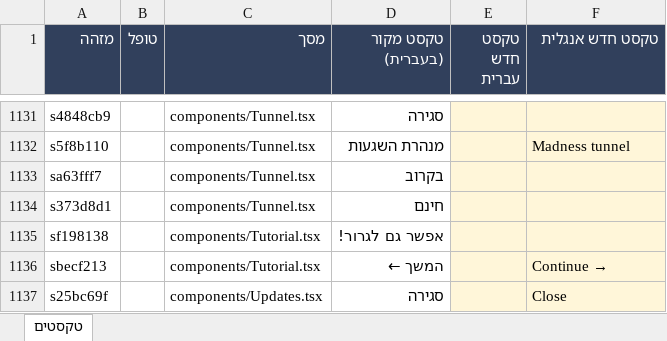
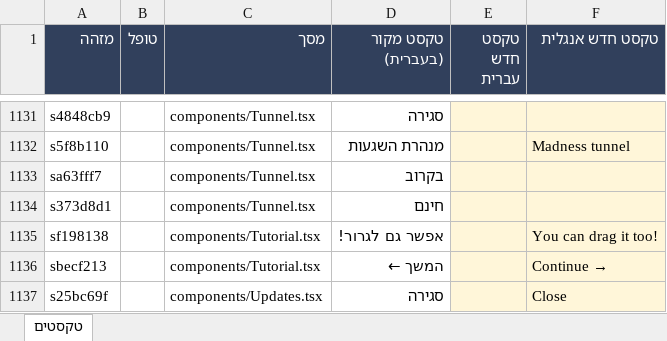
Before and after one commit to UncleOr/amanda, an Excel workbook: docs/COPY.xlsx, sheet טקסטים, drawn as a sheet; only a part is shown, gaps mark what is left out; values as stored, in another font and other column widths than the file's, no borders; the diff names each change by its address in the sheet, - before the commit and + after, or states it on an @@ line.

```diff
--- a/docs/COPY.xlsx (sheet טקסטים)
+++ b/docs/COPY.xlsx (sheet טקסטים)
-F1135 (טקסט חדש אנגלית): (empty)
+F1135 (טקסט חדש אנגלית): You can drag it too!
```
Also changed, not shown: 2 other files.
